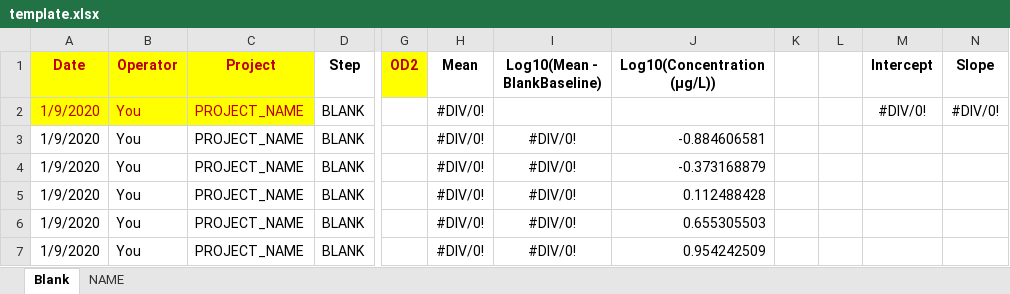
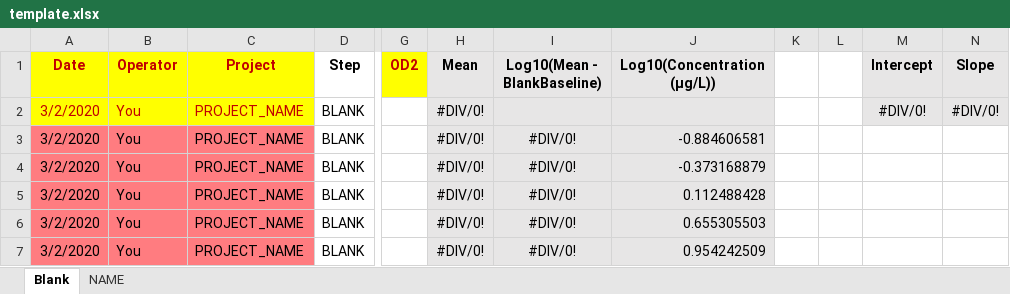
Before and after one commit to mcanouil/insane, an Excel workbook: inst/app/www/template.xlsx, sheet Blank, drawn as a sheet; only a part is shown, gaps mark what is left out; values as stored, in another font and other column widths than the file's, no borders; charts and pictures not drawn; the diff names each change by its address in the sheet, - before the commit and + after, or states it on an @@ line.

```diff
--- a/inst/app/www/template.xlsx (sheet Blank)
+++ b/inst/app/www/template.xlsx (sheet Blank)
-H1:J7 fill: none
+H1:J7 fill: #E7E6E6
-M1:N2 fill: none
+M1:N2 fill: #E7E6E6
-A2:A7 (Date): 1/9/2020
+A2:A7 (Date): 3/2/2020
-A3:C7 fill: none
+A3:C7 fill: #FF7C80
```
Also changed, not shown: sheet NAME, formulas that keep their value, charts or pictures.
